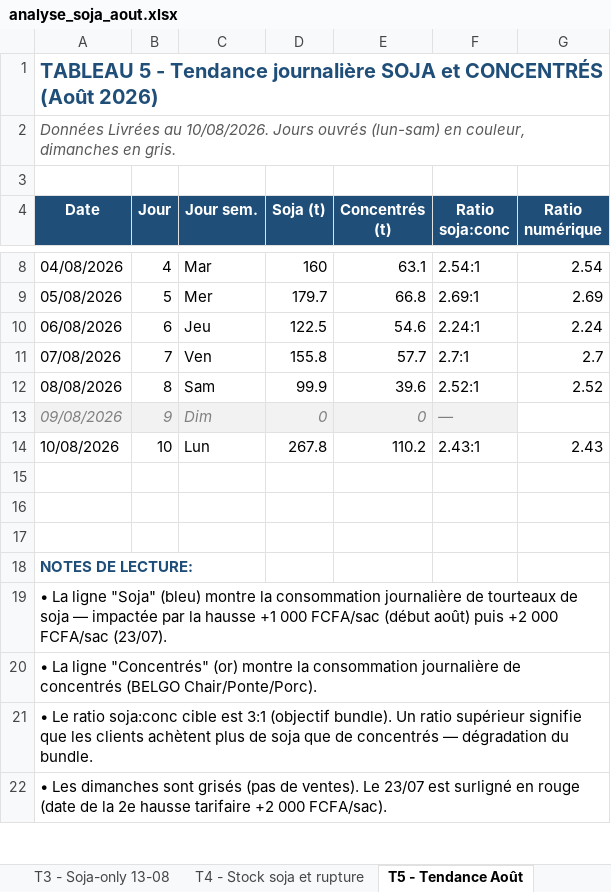
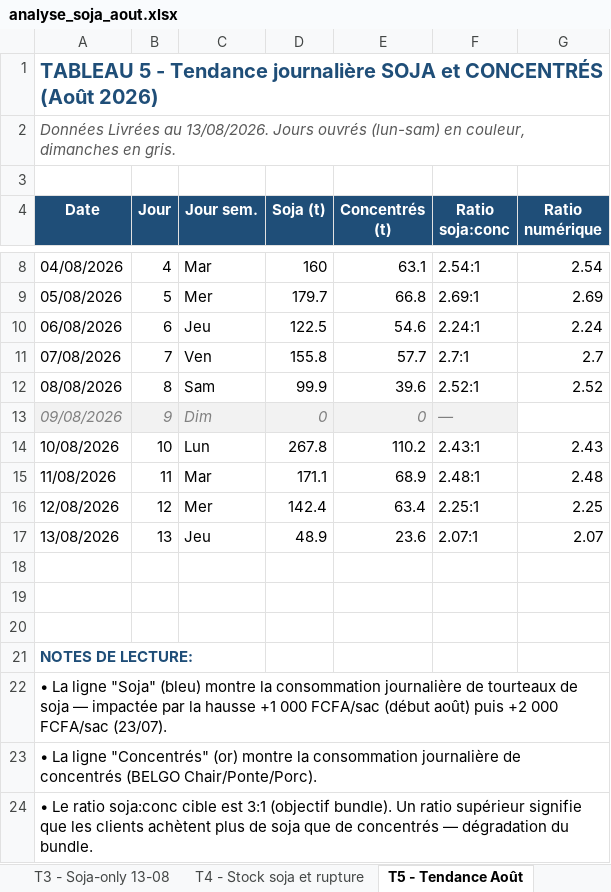
Before and after one commit to frwil/njs-sales-analysis, an Excel workbook: download/analyse_soja_aout.xlsx, sheet T5 - Tendance Août, drawn as a sheet; only a part is shown, gaps mark what is left out; the shorter side is filled out with more unchanged rows; values as stored, in another font and other column widths than the file's, no borders; charts and pictures not drawn; the diff names each change by its address in the sheet, - before the commit and + after, or states it on an @@ line.

```diff
--- a/download/analyse_soja_aout.xlsx (sheet T5 - Tendance Août)
+++ b/download/analyse_soja_aout.xlsx (sheet T5 - Tendance Août)
-A2 (Date): …Livrées au 10/08/2026. Jours ouvrés…
+A2 (Date): …Livrées au 13/08/2026. Jours ouvrés…
+row 15: 11/08/2026 | 11 | Mar | 171.1 | 68.9 | 2.48:1 | 2.48
+row 16: 12/08/2026 | 12 | Mer | 142.4 | 63.4 | 2.25:1 | 2.25
+row 17: 13/08/2026 | 13 | Jeu | 48.9 | 23.6 | 2.07:1 | 2.07
```
Also changed, not shown: sheet T1 - Moy jour soja par agence, sheet T2 - Commandes soja 13-08, charts or pictures, 2 other files.
